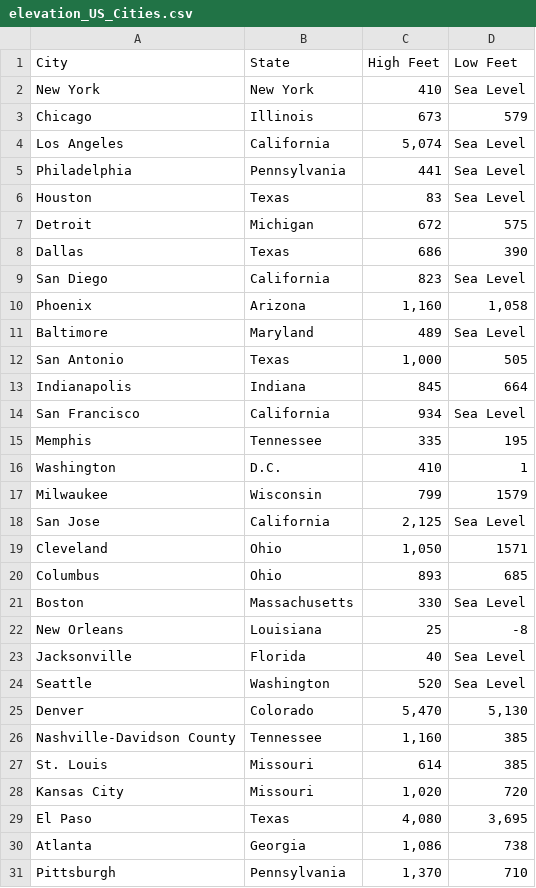
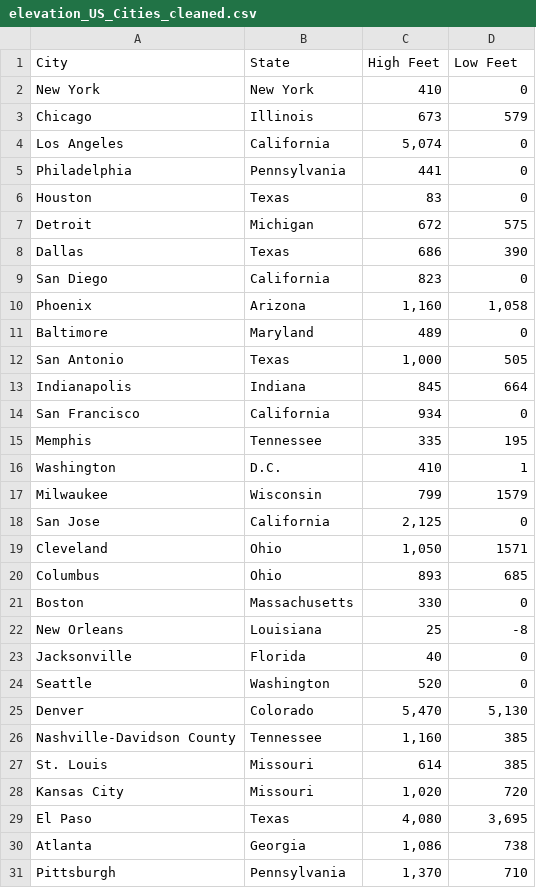
Before and after one commit to ninahayf/Lab-7, a CSV file: elevation_US_Cities_cleaned.csv (was elevation_US_Cities.csv), drawn as a sheet; only a part is shown; the diff covers the shown part only.

Commit message:
cleaned data

```diff
--- a/elevation_US_Cities.csv
+++ b/elevation_US_Cities_cleaned.csv
@@ -1,15 +1,15 @@
 City,State,High Feet,Low Feet
-New York,New York,410,Sea Level
+New York,New York,410,0
 Chicago,Illinois,673,579
-Los Angeles,California,"5,074",Sea Level
-Philadelphia,Pennsylvania,441,Sea Level
-Houston,Texas,83,Sea Level
+Los Angeles,California,"5,074",0
+Philadelphia,Pennsylvania,441,0
+Houston,Texas,83,0
 Detroit,Michigan,672,575
 Dallas,Texas,686,390
-San Diego,California,823,Sea Level
+San Diego,California,823,0
 Phoenix,Arizona,"1,160","1,058"
-Baltimore,Maryland,489,Sea Level
+Baltimore,Maryland,489,0
 San Antonio,Texas,"1,000",505
 Indianapolis,Indiana,845,664
-San Francisco,California,934,Sea Level
+San Francisco,California,934,0
 Memphis,Tennessee,335,195
@@ -17,9 +17,9 @@ Washington,D.C.,410,1
 Milwaukee,Wisconsin,799,1579
-San Jose,California,"2,125",Sea Level
+San Jose,California,"2,125",0
 Cleveland,Ohio,"1,050",1571
 Columbus,Ohio,893,685
-Boston,Massachusetts,330,Sea Level
+Boston,Massachusetts,330,0
 New Orleans,Louisiana,25,-8
-Jacksonville,Florida,40,Sea Level
-Seattle,Washington,520,Sea Level
+Jacksonville,Florida,40,0
+Seattle,Washington,520,0
 Denver,Colorado,"5,470","5,130"
```
Also changed, not shown: 5 edited cells elsewhere in this file, 2 other files.
